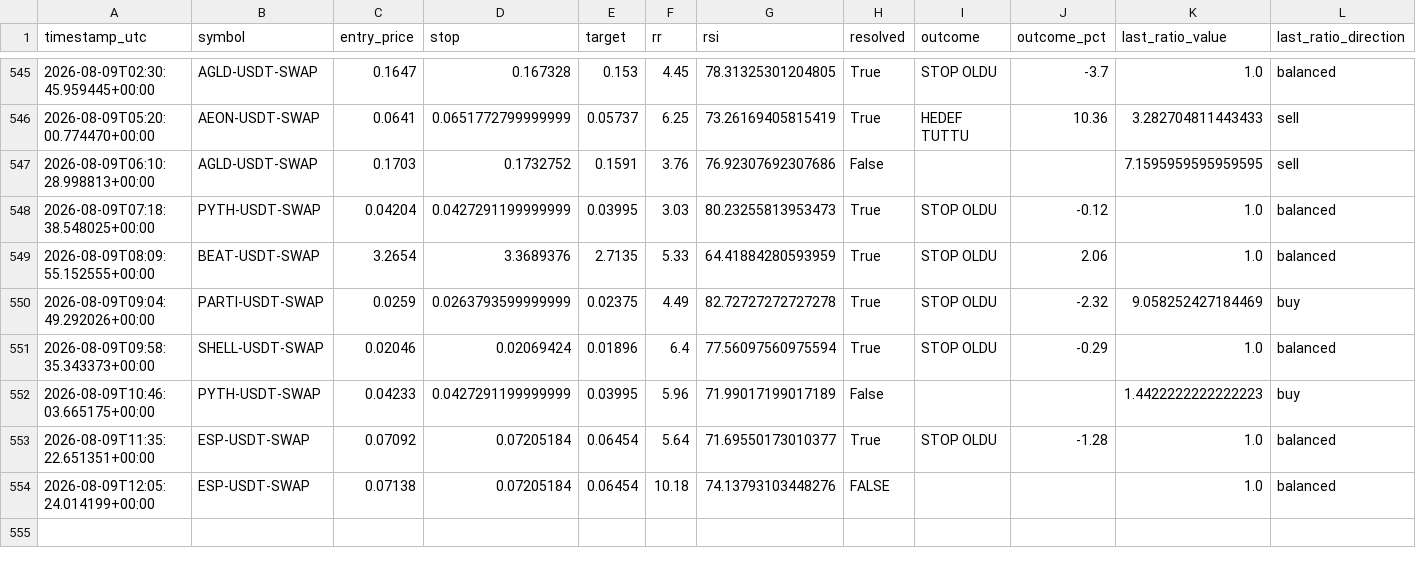
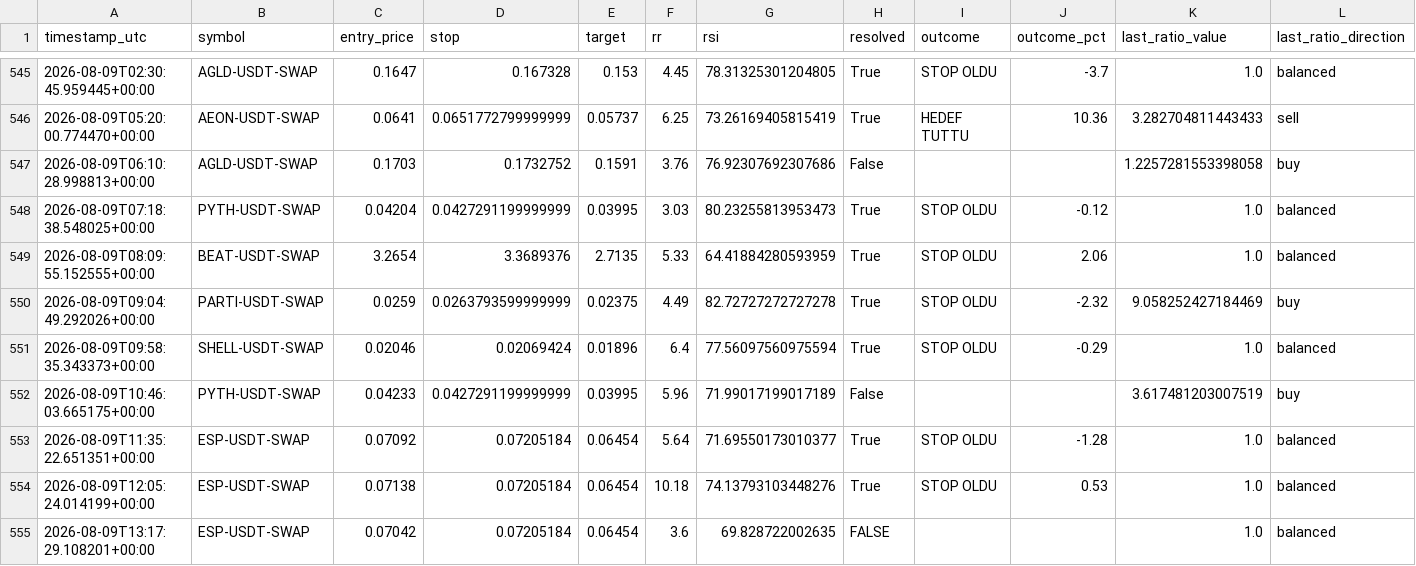
Before and after one commit to beceriksi/pailesortbulan, a CSV file: signals_log.csv, drawn as a sheet; only a part is shown, gaps mark what is left out.

```diff
--- a/signals_log.csv
+++ b/signals_log.csv
@@ -546,3 +546,3 @@ timestamp_utc,symbol,entry_price,stop,target,rr,rsi,resolved,outcome,outcome_pct
 2026-08-09T05:20:00.774470+00:00,AEON-USDT-SWAP,0.0641,0.0651772799999999,0.05737,6.25,73.26169405815419,True,HEDEF TUTTU,10.36,3.282704811443433,sell
-2026-08-09T06:10:28.998813+00:00,AGLD-USDT-SWAP,0.1703,0.1732752,0.1591,3.76,76.92307692307686,False,,,7.1595959595959595,sell
+2026-08-09T06:10:28.998813+00:00,AGLD-USDT-SWAP,0.1703,0.1732752,0.1591,3.76,76.92307692307686,False,,,1.2257281553398058,buy
 2026-08-09T07:18:38.548025+00:00,PYTH-USDT-SWAP,0.04204,0.0427291199999999,0.03995,3.03,80.23255813953473,True,STOP OLDU,-0.12,1.0,balanced
@@ -551,4 +551,5 @@ timestamp_utc,symbol,entry_price,stop,target,rr,rsi,resolved,outcome,outcome_pct
 2026-08-09T09:58:35.343373+00:00,SHELL-USDT-SWAP,0.02046,0.02069424,0.01896,6.4,77.56097560975594,True,STOP OLDU,-0.29,1.0,balanced
-2026-08-09T10:46:03.665175+00:00,PYTH-USDT-SWAP,0.04233,0.0427291199999999,0.03995,5.96,71.99017199017189,False,,,1.4422222222222223,buy
+2026-08-09T10:46:03.665175+00:00,PYTH-USDT-SWAP,0.04233,0.0427291199999999,0.03995,5.96,71.99017199017189,False,,,3.617481203007519,buy
 2026-08-09T11:35:22.651351+00:00,ESP-USDT-SWAP,0.07092,0.07205184,0.06454,5.64,71.69550173010377,True,STOP OLDU,-1.28,1.0,balanced
-2026-08-09T12:05:24.014199+00:00,ESP-USDT-SWAP,0.07138,0.07205184,0.06454,10.18,74.13793103448276,FALSE,,,1.0,balanced
+2026-08-09T12:05:24.014199+00:00,ESP-USDT-SWAP,0.07138,0.07205184,0.06454,10.18,74.13793103448276,True,STOP OLDU,0.53,1.0,balanced
+2026-08-09T13:17:29.108201+00:00,ESP-USDT-SWAP,0.07042,0.07205184,0.06454,3.6,69.828722002635,FALSE,,,1.0,balanced
```
